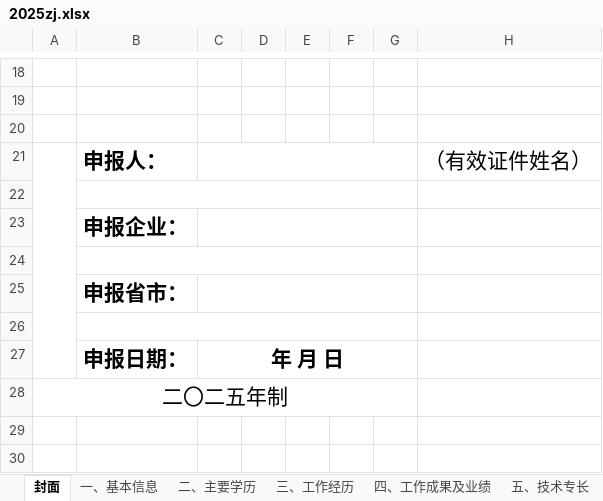
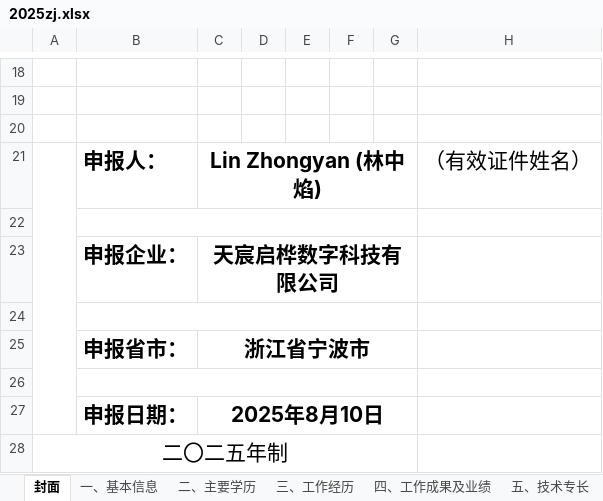
Before and after one commit to zhongyanlin/site, an Excel workbook: 2025zj/2025zj.xlsx, sheet 封面, drawn as a sheet; only a part is shown, gaps mark what is left out; values as stored, in another font and other column widths than the file's, no borders; the diff names each change by its address in the sheet, - before the commit and + after, or states it on an @@ line.

```diff
--- a/2025zj/2025zj.xlsx (sheet 封面)
+++ b/2025zj/2025zj.xlsx (sheet 封面)
-C21: (empty)
+C21: Lin Zhongyan (林中焰)
-C23: (empty)
+C23: 天宸启桦数字科技有限公司
-C25: (empty)
+C25: 浙江省宁波市
-C27: 年 月 日
+C27: 2025年8月10日
```
Also changed, not shown: sheet 一、基本信息, sheet 四、工作成果及业绩, sheet 六、工作计划及个人承诺, charts or pictures, 24 other files.
